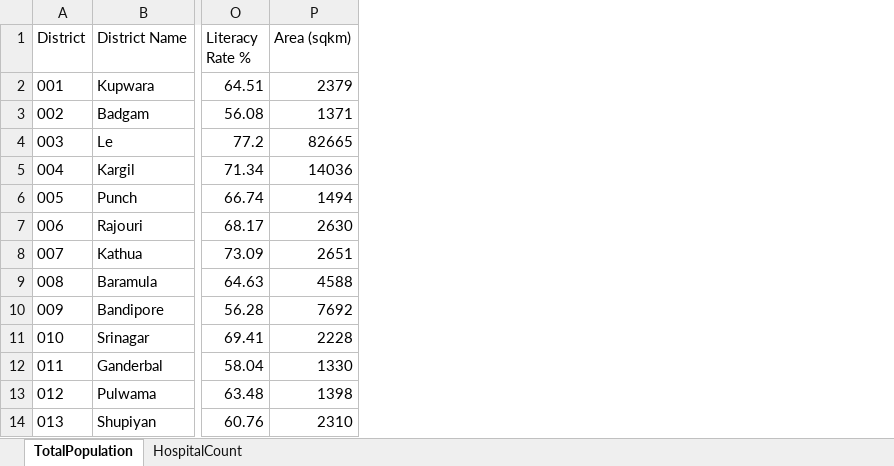
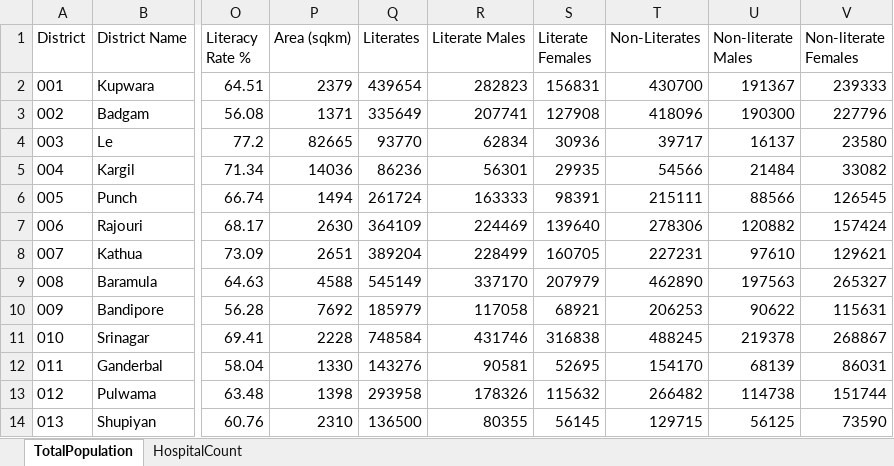
Before and after one commit to mapsrin/maps.r.in, an Excel workbook: data/Demographics/DistrictwiseTotalPopulation.xlsx, sheet TotalPopulation, drawn as a sheet; only a part is shown, gaps mark what is left out; values as stored, in another font and other column widths than the file's, no borders; the diff names each change by its address in the sheet, - before the commit and + after, or states it on an @@ line.

```diff
--- a/data/Demographics/DistrictwiseTotalPopulation.xlsx (sheet TotalPopulation)
+++ b/data/Demographics/DistrictwiseTotalPopulation.xlsx (sheet TotalPopulation)
+column Q (Literates), rows 2-14: 439654 | 335649 | 93770 | 86236 | 261724 | 364109 | 389204 | 545149 | 185979 | 748584 | 143276 | 293958 | 136500
+column R (Literate Males), rows 2-14: 282823 | 207741 | 62834 | 56301 | 163333 | 224469 | 228499 | 337170 | 117058 | 431746 | 90581 | 178326 | 80355
+column S (Literate Females), rows 2-14: 156831 | 127908 | 30936 | 29935 | 98391 | 139640 | 160705 | 207979 | 68921 | 316838 | 52695 | 115632 | 56145
+column T (Non-Literates), rows 2-14: 430700 | 418096 | 39717 | 54566 | 215111 | 278306 | 227231 | 462890 | 206253 | 488245 | 154170 | 266482 | 129715
+column U (Non-literate Males), rows 2-14: 191367 | 190300 | 16137 | 21484 | 88566 | 120882 | 97610 | 197563 | 90622 | 219378 | 68139 | 114738 | 56125
+column V (Non-literate Females), rows 2-14: 239333 | 227796 | 23580 | 33082 | 126545 | 157424 | 129621 | 265327 | 115631 | 268867 | 86031 | 151744 | 73590
```
Also changed, not shown: 13 other files.
